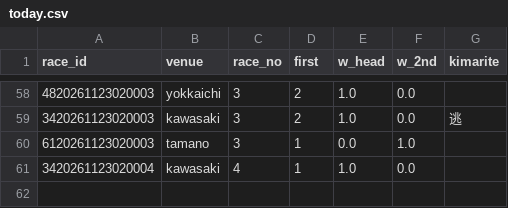
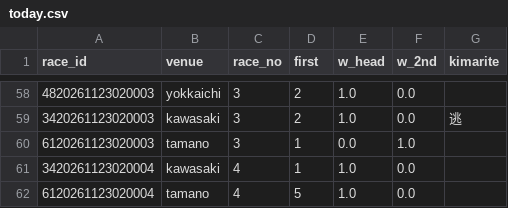
Before and after one commit to basebull120809-boop/keirin-ev, a CSV file: data/live/2026-11-24/today.csv, drawn as a sheet; only a part is shown, gaps mark what is left out; the diff names each change by its address in the sheet, - before the commit and + after, or states it on an @@ line.

```diff
--- a/data/live/2026-11-24/today.csv
+++ b/data/live/2026-11-24/today.csv
+row 62: 6120261123020004 | tamano | 4 | 5 | 1.0 | 0.0
```
Also changed, not shown: data/live/2026-11-24/results.csv, 6 other files.
